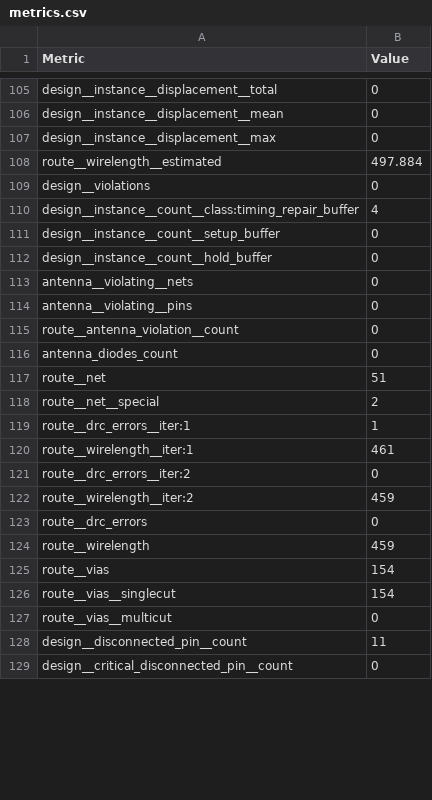
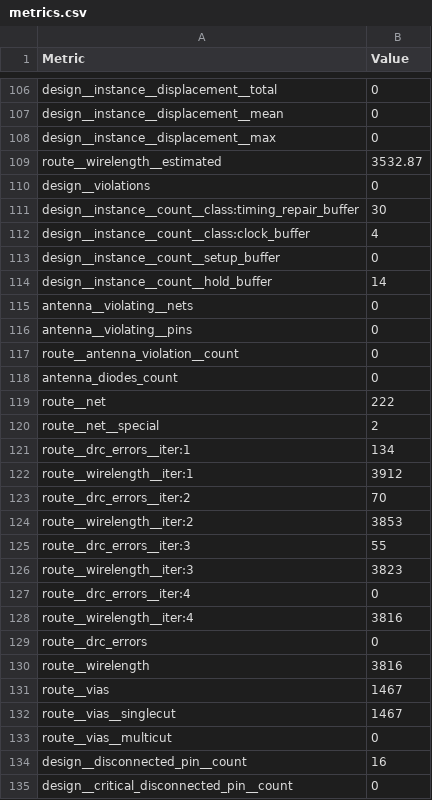
Before and after one commit to htfab/tinytapeout-cad-25a, a CSV file: projects/tt_um_wokwi_422960078645704705/stats/metrics.csv, drawn as a sheet; only a part is shown, gaps mark what is left out; the diff covers the shown part only.

Commit message:
feat: update project tt_um_wokwi_422960078645704705 from HeroGamers/Tiny-Tapeout-Hero
Commit: f0f49a85dbe8654f42852e8f2d879250ada0dffd
Workflow: https://github.com/HeroGamers/Tiny-Tapeout-Hero/actions/runs/13768798477

```diff
--- a/projects/tt_um_wokwi_422960078645704705/stats/metrics.csv
+++ b/projects/tt_um_wokwi_422960078645704705/stats/metrics.csv
@@ -107,7 +108,8 @@ design__instance__displacement__mean,0
 design__instance__displacement__max,0
-route__wirelength__estimated,497.884
+route__wirelength__estimated,3532.87
 design__violations,0
-design__instance__count__class:timing_repair_buffer,4
+design__instance__count__class:timing_repair_buffer,30
+design__instance__count__class:clock_buffer,4
 design__instance__count__setup_buffer,0
-design__instance__count__hold_buffer,0
+design__instance__count__hold_buffer,14
 antenna__violating__nets,0
@@ -116,14 +118,18 @@ route__antenna_violation__count,0
 antenna_diodes_count,0
-route__net,51
+route__net,222
 route__net__special,2
-route__drc_errors__iter:1,1
-route__wirelength__iter:1,461
-route__drc_errors__iter:2,0
-route__wirelength__iter:2,459
+route__drc_errors__iter:1,134
+route__wirelength__iter:1,3912
+route__drc_errors__iter:2,70
+route__wirelength__iter:2,3853
+route__drc_errors__iter:3,55
+route__wirelength__iter:3,3823
+route__drc_errors__iter:4,0
+route__wirelength__iter:4,3816
 route__drc_errors,0
-route__wirelength,459
-route__vias,154
-route__vias__singlecut,154
+route__wirelength,3816
+route__vias,1467
+route__vias__singlecut,1467
 route__vias__multicut,0
-design__disconnected_pin__count,11
+design__disconnected_pin__count,16
 design__critical_disconnected_pin__count,0
```
Also changed, not shown: 1 added row and 102 edited cells elsewhere in this file, 9 other files.
